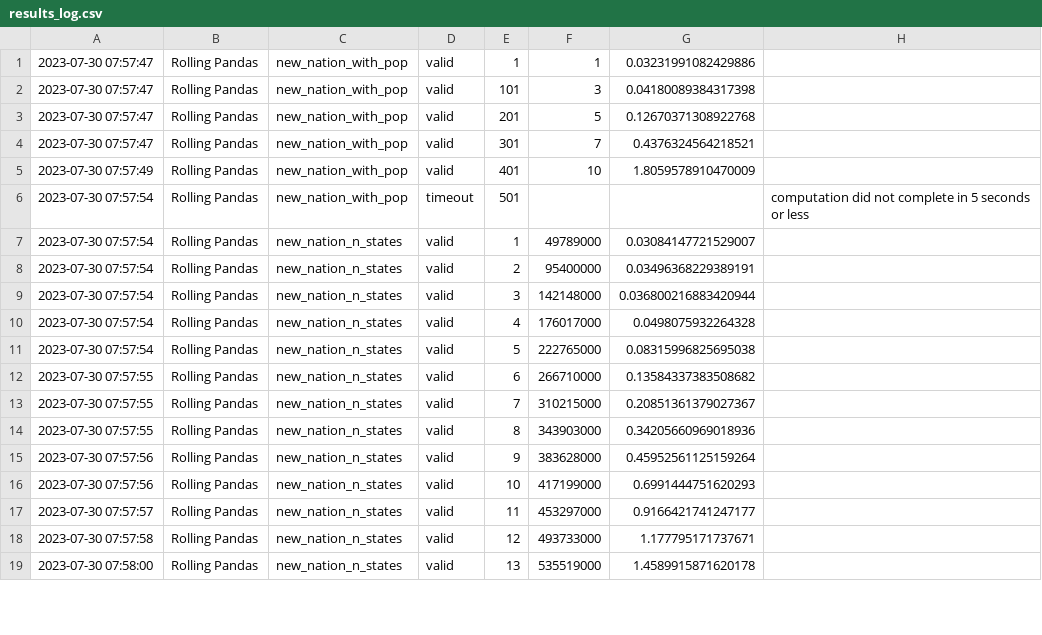
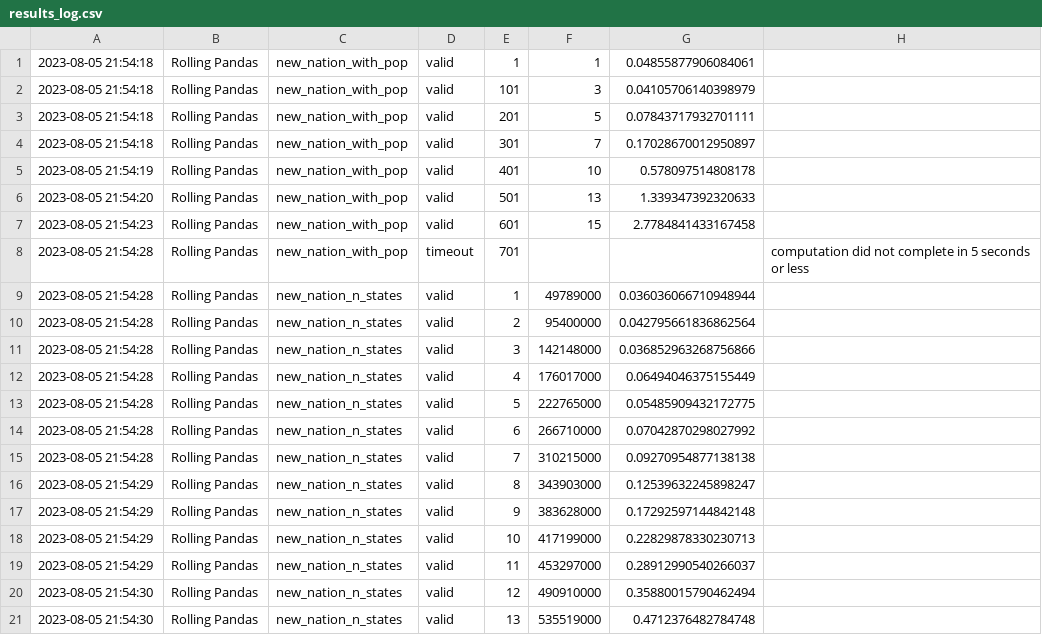
Before and after one commit to RandomGuyOg/PythonCodingChallenge, a CSV file: results_log.csv, drawn as a sheet; only a part is shown; the diff covers the shown part only.

Commit message:
Automated evaluation results.

```diff
--- a/results_log.csv
+++ b/results_log.csv
@@ -1,19 +1,21 @@
-2023-07-30 07:57:47,Rolling Pandas,new_nation_with_pop,valid,1,1,0.03231991082429886
-2023-07-30 07:57:47,Rolling Pandas,new_nation_with_pop,valid,101,3,0.04180089384317398
-2023-07-30 07:57:47,Rolling Pandas,new_nation_with_pop,valid,201,5,0.12670371308922768
-2023-07-30 07:57:47,Rolling Pandas,new_nation_with_pop,valid,301,7,0.4376324564218521
-2023-07-30 07:57:49,Rolling Pandas,new_nation_with_pop,valid,401,10,1.8059578910470009
-2023-07-30 07:57:54,Rolling Pandas,new_nation_with_pop,timeout,501,,,computation did not complete in 5 seconds or less
-2023-07-30 07:57:54,Rolling Pandas,new_nation_n_states,valid,1,49789000,0.03084147721529007
-2023-07-30 07:57:54,Rolling Pandas,new_nation_n_states,valid,2,95400000,0.03496368229389191
-2023-07-30 07:57:54,Rolling Pandas,new_nation_n_states,valid,3,142148000,0.036800216883420944
-2023-07-30 07:57:54,Rolling Pandas,new_nation_n_states,valid,4,176017000,0.0498075932264328
-2023-07-30 07:57:54,Rolling Pandas,new_nation_n_states,valid,5,222765000,0.08315996825695038
-2023-07-30 07:57:55,Rolling Pandas,new_nation_n_states,valid,6,266710000,0.13584337383508682
-2023-07-30 07:57:55,Rolling Pandas,new_nation_n_states,valid,7,310215000,0.20851361379027367
-2023-07-30 07:57:55,Rolling Pandas,new_nation_n_states,valid,8,343903000,0.34205660969018936
-2023-07-30 07:57:56,Rolling Pandas,new_nation_n_states,valid,9,383628000,0.45952561125159264
-2023-07-30 07:57:56,Rolling Pandas,new_nation_n_states,valid,10,417199000,0.6991444751620293
-2023-07-30 07:57:57,Rolling Pandas,new_nation_n_states,valid,11,453297000,0.9166421741247177
-2023-07-30 07:57:58,Rolling Pandas,new_nation_n_states,valid,12,493733000,1.177795171737671
-2023-07-30 07:58:00,Rolling Pandas,new_nation_n_states,valid,13,535519000,1.4589915871620178
+2023-08-05 21:54:18,Rolling Pandas,new_nation_with_pop,valid,1,1,0.04855877906084061
+2023-08-05 21:54:18,Rolling Pandas,new_nation_with_pop,valid,101,3,0.04105706140398979
+2023-08-05 21:54:18,Rolling Pandas,new_nation_with_pop,valid,201,5,0.07843717932701111
+2023-08-05 21:54:18,Rolling Pandas,new_nation_with_pop,valid,301,7,0.17028670012950897
+2023-08-05 21:54:19,Rolling Pandas,new_nation_with_pop,valid,401,10,0.578097514808178
+2023-08-05 21:54:20,Rolling Pandas,new_nation_with_pop,valid,501,13,1.339347392320633
+2023-08-05 21:54:23,Rolling Pandas,new_nation_with_pop,valid,601,15,2.7784841433167458
+2023-08-05 21:54:28,Rolling Pandas,new_nation_with_pop,timeout,701,,,computation did not complete in 5 seconds or less
+2023-08-05 21:54:28,Rolling Pandas,new_nation_n_states,valid,1,49789000,0.036036066710948944
+2023-08-05 21:54:28,Rolling Pandas,new_nation_n_states,valid,2,95400000,0.042795661836862564
+2023-08-05 21:54:28,Rolling Pandas,new_nation_n_states,valid,3,142148000,0.036852963268756866
+2023-08-05 21:54:28,Rolling Pandas,new_nation_n_states,valid,4,176017000,0.06494046375155449
+2023-08-05 21:54:28,Rolling Pandas,new_nation_n_states,valid,5,222765000,0.05485909432172775
+2023-08-05 21:54:28,Rolling Pandas,new_nation_n_states,valid,6,266710000,0.07042870298027992
+2023-08-05 21:54:28,Rolling Pandas,new_nation_n_states,valid,7,310215000,0.09270954877138138
+2023-08-05 21:54:29,Rolling Pandas,new_nation_n_states,valid,8,343903000,0.12539632245898247
+2023-08-05 21:54:29,Rolling Pandas,new_nation_n_states,valid,9,383628000,0.17292597144842148
+2023-08-05 21:54:29,Rolling Pandas,new_nation_n_states,valid,10,417199000,0.22829878330230713
+2023-08-05 21:54:29,Rolling Pandas,new_nation_n_states,valid,11,453297000,0.28912990540266037
+2023-08-05 21:54:30,Rolling Pandas,new_nation_n_states,valid,12,490910000,0.35880015790462494
+2023-08-05 21:54:30,Rolling Pandas,new_nation_n_states,valid,13,535519000,0.4712376482784748
```
Also changed, not shown: 8 added rows and 14 edited cells elsewhere in this file.
